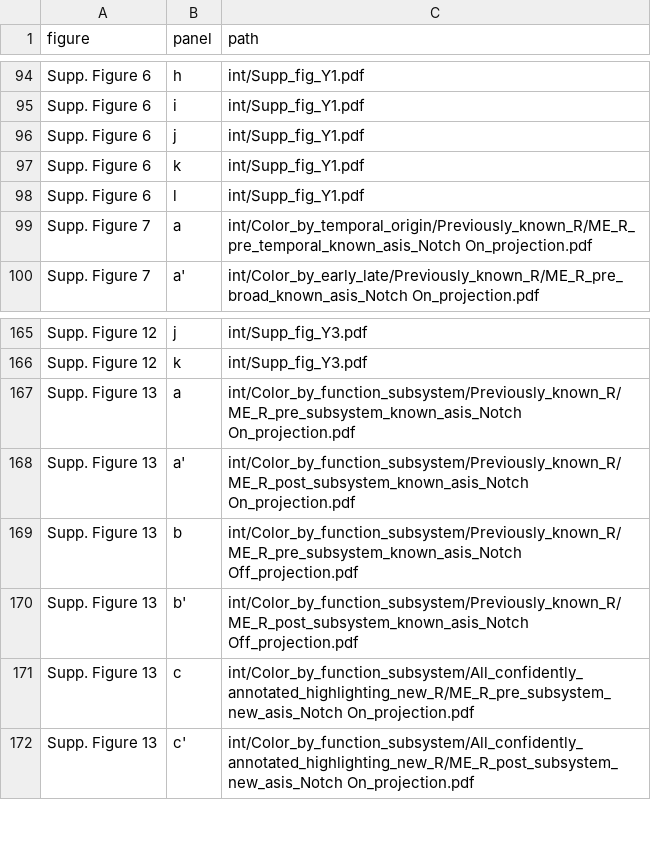
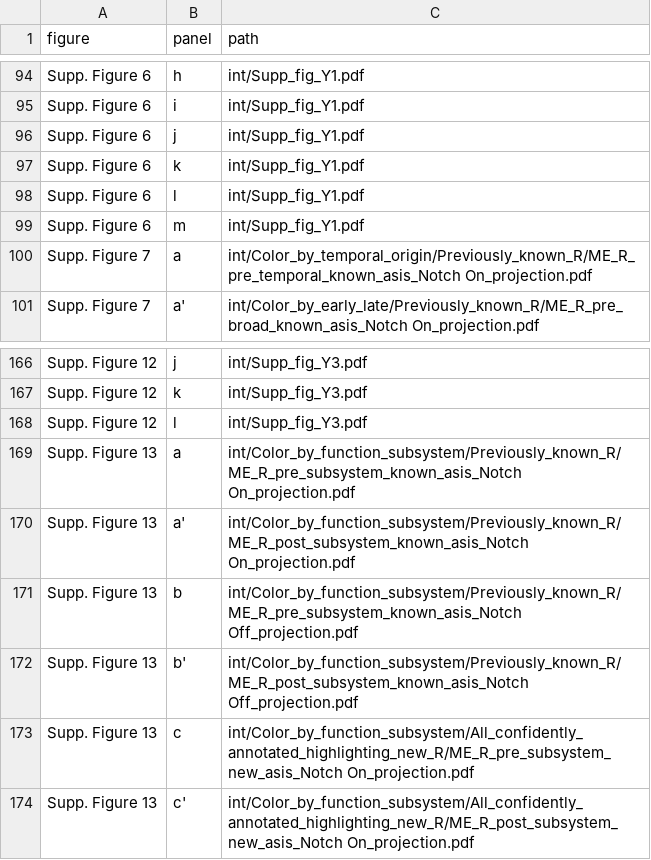
Before and after one commit to chenyenchung/Holguera_and_Chen_et_al_2026, a CSV file: figure_panel_paths.csv, drawn as a sheet; only a part is shown, gaps mark what is left out; the diff names each change by its address in the sheet, - before the commit and + after, or states it on an @@ line.

```diff
--- a/figure_panel_paths.csv
+++ b/figure_panel_paths.csv
+row 99: Supp. Figure 6 | m | int/Supp_fig_Y1.pdf
+row 168: Supp. Figure 12 | l | int/Supp_fig_Y3.pdf
```
Also changed, not shown: 3 other files.
